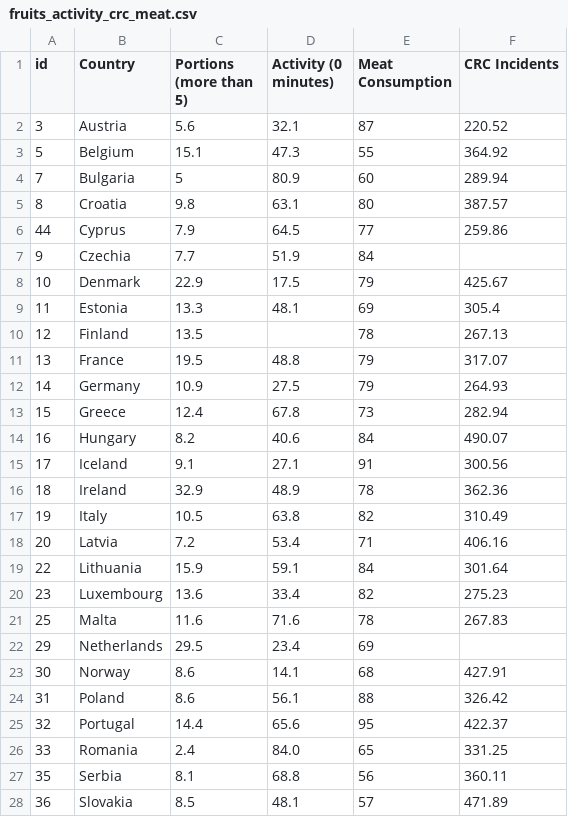
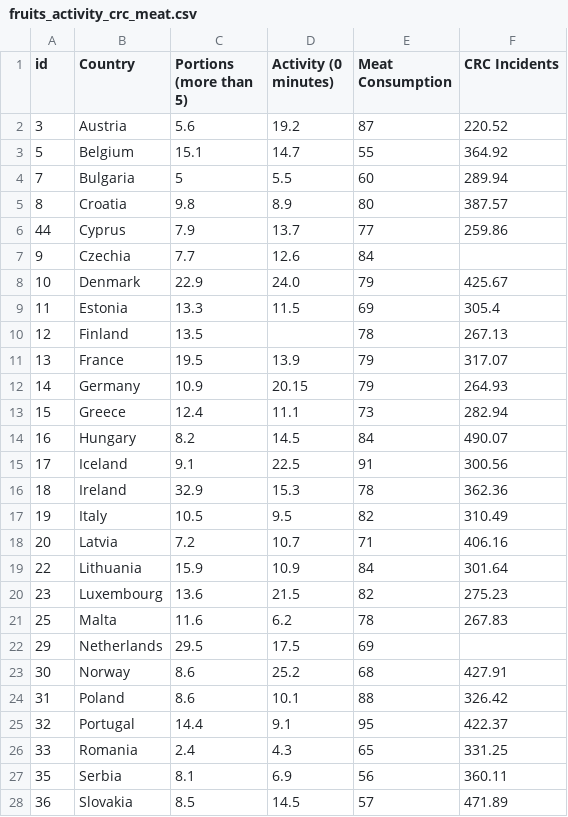
Before and after one commit to harpap/health-analytics-board, a CSV file: Data/Behavioral/fruits_activity_crc_meat.csv, drawn as a sheet; only a part is shown; the diff covers the shown part only.

Commit message:
Update fruits_activity_crc_meat.csv

```diff
--- a/Data/Behavioral/fruits_activity_crc_meat.csv
+++ b/Data/Behavioral/fruits_activity_crc_meat.csv
@@ -1,28 +1,28 @@
 id,Country,Portions (more than 5),Activity (0 minutes),Meat Consumption,CRC Incidents
-3,Austria,5.6,32.1,87,220.52
-5,Belgium,15.1,47.3,55,364.92
-7,Bulgaria,5,80.9,60,289.94
-8,Croatia,9.8,63.1,80,387.57
-44,Cyprus,7.9,64.5,77,259.86
-9,Czechia,7.7,51.9,84,
-10,Denmark,22.9,17.5,79,425.67
-11,Estonia,13.3,48.1,69,305.4
+3,Austria,5.6,19.2,87,220.52
+5,Belgium,15.1,14.7,55,364.92
+7,Bulgaria,5,5.5,60,289.94
+8,Croatia,9.8,8.9,80,387.57
+44,Cyprus,7.9,13.7,77,259.86
+9,Czechia,7.7,12.6,84,
+10,Denmark,22.9,24.0,79,425.67
+11,Estonia,13.3,11.5,69,305.4
 12,Finland,13.5,,78,267.13
-13,France,19.5,48.8,79,317.07
-14,Germany,10.9,27.5,79,264.93
-15,Greece,12.4,67.8,73,282.94
-16,Hungary,8.2,40.6,84,490.07
-17,Iceland,9.1,27.1,91,300.56
-18,Ireland,32.9,48.9,78,362.36
-19,Italy,10.5,63.8,82,310.49
-20,Latvia,7.2,53.4,71,406.16
-22,Lithuania,15.9,59.1,84,301.64
-23,Luxembourg,13.6,33.4,82,275.23
-25,Malta,11.6,71.6,78,267.83
-29,Netherlands,29.5,23.4,69,
-30,Norway,8.6,14.1,68,427.91
-31,Poland,8.6,56.1,88,326.42
-32,Portugal,14.4,65.6,95,422.37
-33,Romania,2.4,84.0,65,331.25
-35,Serbia,8.1,68.8,56,360.11
-36,Slovakia,8.5,48.1,57,471.89
+13,France,19.5,13.9,79,317.07
+14,Germany,10.9,20.15,79,264.93
+15,Greece,12.4,11.1,73,282.94
+16,Hungary,8.2,14.5,84,490.07
+17,Iceland,9.1,22.5,91,300.56
+18,Ireland,32.9,15.3,78,362.36
+19,Italy,10.5,9.5,82,310.49
+20,Latvia,7.2,10.7,71,406.16
+22,Lithuania,15.9,10.9,84,301.64
+23,Luxembourg,13.6,21.5,82,275.23
+25,Malta,11.6,6.2,78,267.83
+29,Netherlands,29.5,17.5,69,
+30,Norway,8.6,25.2,68,427.91
+31,Poland,8.6,10.1,88,326.42
+32,Portugal,14.4,9.1,95,422.37
+33,Romania,2.4,4.3,65,331.25
+35,Serbia,8.1,6.9,56,360.11
+36,Slovakia,8.5,14.5,57,471.89
```
Also changed, not shown: 3 edited cells elsewhere in this file.
